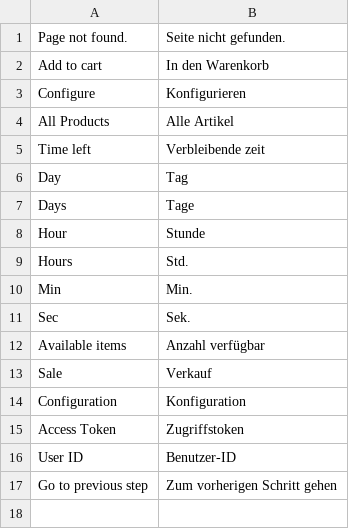
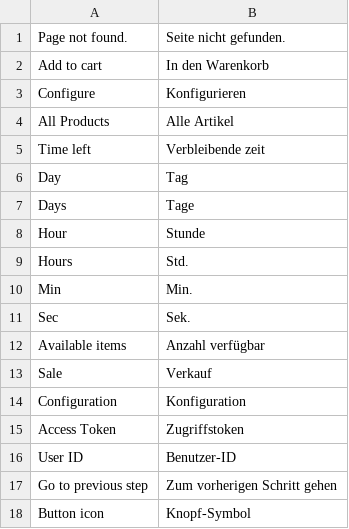
Before and after one commit to magesuite/content-constructor-frontend, a CSV file: i18n/de_CH.csv, drawn as a sheet.

```diff
--- a/i18n/de_CH.csv
+++ b/i18n/de_CH.csv
@@ -17 +17,2 @@ Configuration,Konfiguration
 "Go to previous step","Zum vorherigen Schritt gehen"
+"Button icon","Knopf-Symbol"
```
Also changed, not shown: i18n/en_US.csv, i18n/fr_FR.csv, 9 other files.
